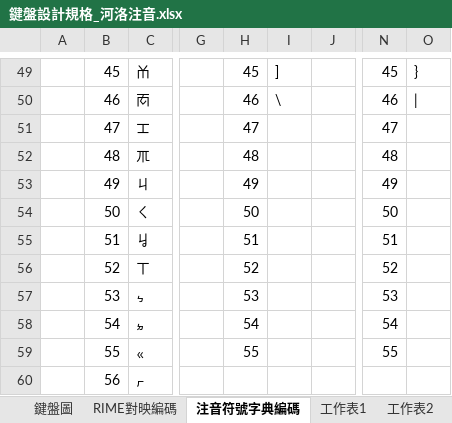
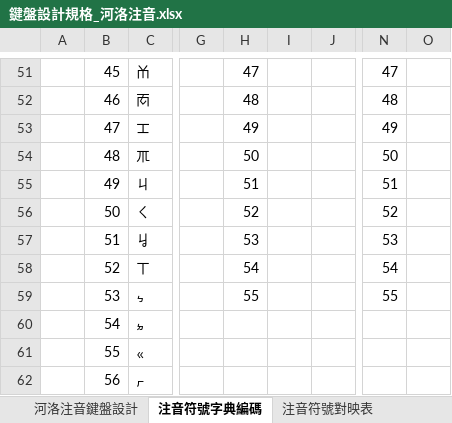
Before and after one commit to AlanJui/rime-tlpa, an Excel workbook: docs/鍵盤設計規格_河洛注音.xlsx, sheet 注音符號字典編碼, drawn as a sheet; only a part is shown, gaps mark what is left out; values as stored, in another font and other column widths than the file's, no cell formats; addresses are those after the commit; the diff covers the shown part only; the diff names each change by its address in the sheet, - before the commit and + after, or states it on an @@ line.

```diff
--- a/docs/鍵盤設計規格_河洛注音.xlsx (sheet 注音符號字典編碼)
+++ b/docs/鍵盤設計規格_河洛注音.xlsx (sheet 注音符號字典編碼)
-sheet tab: 工作表1
+sheet tab: 注音符號對映表
@@ sheet tab hidden: 鍵盤圖 @@
@@ sheet tab hidden: RIME對映編碼 @@
-sheet tab: 工作表2
+sheet tab: 河洛注音鍵盤設計
-H51: 45
+H51: 47
-I51: ]
+I51: (empty)
-N51: 45
+N51: 47
-O51: }
+O51: (empty)
-H52: 46
+H52: 48
-I52: \
+I52: (empty)
-N52: 46
+N52: 48
-O52: |
+O52: (empty)
-H53: 47
+H53: 49
-N53: 47
+N53: 49
-H54: 48
+H54: 50
-N54: 48
+N54: 50
-H55: 49
+H55: 51
-N55: 49
+N55: 51
-H56: 50
+H56: 52
-N56: 50
+N56: 52
-H57: 51
+H57: 53
-N57: 51
+N57: 53
-H58: 52
+H58: 54
-N58: 52
+N58: 54
-H59: 53
+H59: 55
-N59: 53
+N59: 55
-H60: 54
+H60: (empty)
-N60: 54
+N60: (empty)
-H61: 55
+H61: (empty)
-N61: 55
+N61: (empty)
```
Also changed, not shown: 7 added rows, 5 removed rows and 275 edited cells elsewhere in this sheet, sheet 注音符號對映表, other sheet tabs, cell formats, formulas that keep their value, docs/鍵盤設計規格_河洛方音.xlsx, 6 other files.
